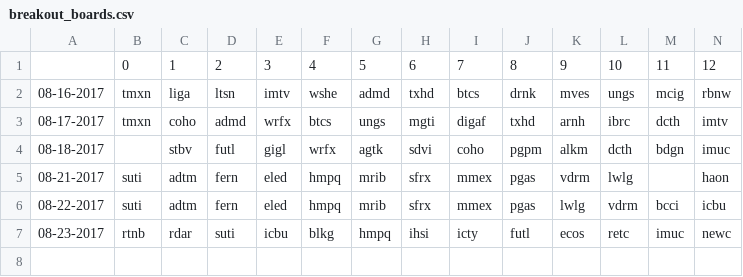
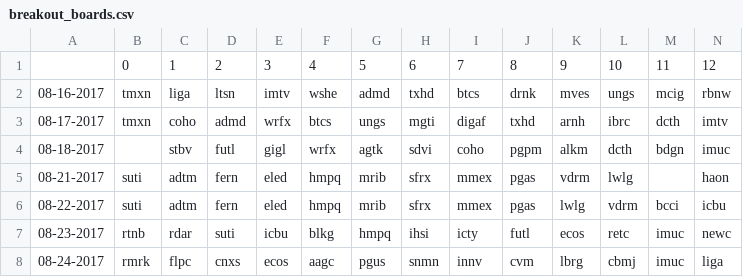
Before and after one commit to schustda/Penny-Stock-Predictor, a CSV file: data/raw_data/ihub/breakout_boards.csv, drawn as a sheet; only a part is shown; rows hold the shown columns only; the diff names each change by its address in the sheet, - before the commit and + after, or states it on an @@ line.

```diff
--- a/data/raw_data/ihub/breakout_boards.csv
+++ b/data/raw_data/ihub/breakout_boards.csv
+row 8: 08-24-2017 | rmrk | flpc | cnxs | ecos | aagc | pgus | snmn | innv | cvm | lbrg | cbmj | imuc | liga
```
Also changed, not shown: data/raw_data/ihub/most_read.csv.
